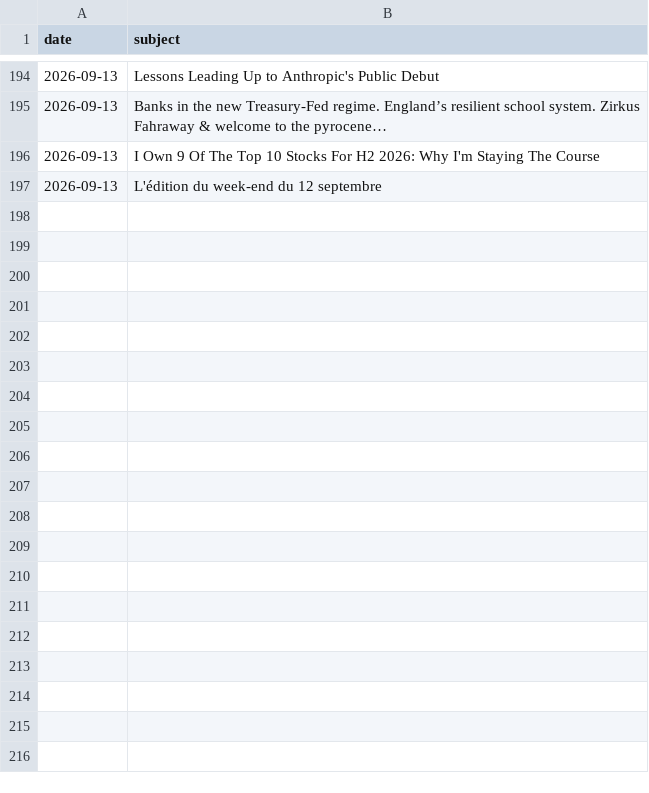
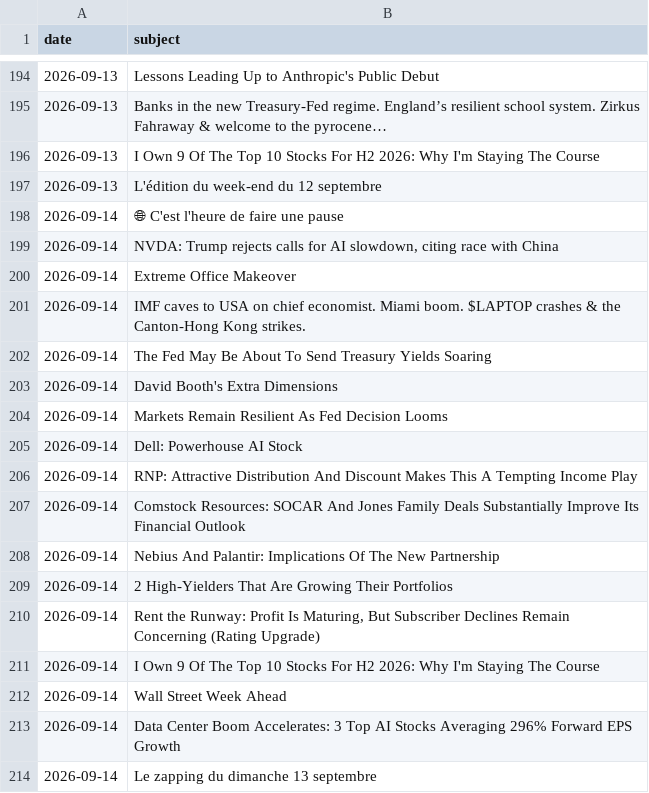
Before and after one commit to poubelleddeeaavvcc-web/Bot-Valorisation, a CSV file: results/screener/newsletter_database.csv, drawn as a sheet; only a part is shown, gaps mark what is left out; the diff names each change by its address in the sheet, - before the commit and + after, or states it on an @@ line.

```diff
--- a/results/screener/newsletter_database.csv
+++ b/results/screener/newsletter_database.csv
+row 198: 2026-09-14 | 🌐 C'est l'heure de faire une pause
+row 199: 2026-09-14 | NVDA: Trump rejects calls for AI slowdown, citing race with China
+row 200: 2026-09-14 | Extreme Office Makeover
+row 201: 2026-09-14 | IMF caves to USA on chief economist. Miami boom. $LAPTOP crashes & the Canton-Hong Kong strikes.
+row 202: 2026-09-14 | The Fed May Be About To Send Treasury Yields Soaring
+row 203: 2026-09-14 | David Booth's Extra Dimensions
+row 204: 2026-09-14 | Markets Remain Resilient As Fed Decision Looms
+row 205: 2026-09-14 | Dell: Powerhouse AI Stock
+row 206: 2026-09-14 | RNP: Attractive Distribution And Discount Makes This A Tempting Income Play
+row 207: 2026-09-14 | Comstock Resources: SOCAR And Jones Family Deals Substantially Improve Its Financial Outlook
+row 208: 2026-09-14 | Nebius And Palantir: Implications Of The New Partnership
+row 209: 2026-09-14 | 2 High-Yielders That Are Growing Their Portfolios
+row 210: 2026-09-14 | Rent the Runway: Profit Is Maturing, But Subscriber Declines Remain Concerning (Rating Upgrade)
+row 211: 2026-09-14 | I Own 9 Of The Top 10 Stocks For H2 2026: Why I'm Staying The Course
+row 212: 2026-09-14 | Wall Street Week Ahead
+row 213: 2026-09-14 | Data Center Boom Accelerates: 3 Top AI Stocks Averaging 296% Forward EPS Growth
+row 214: 2026-09-14 | Le zapping du dimanche 13 septembre
```
Also changed, not shown: data/universe/sector_outlook.csv, 2 other files.
